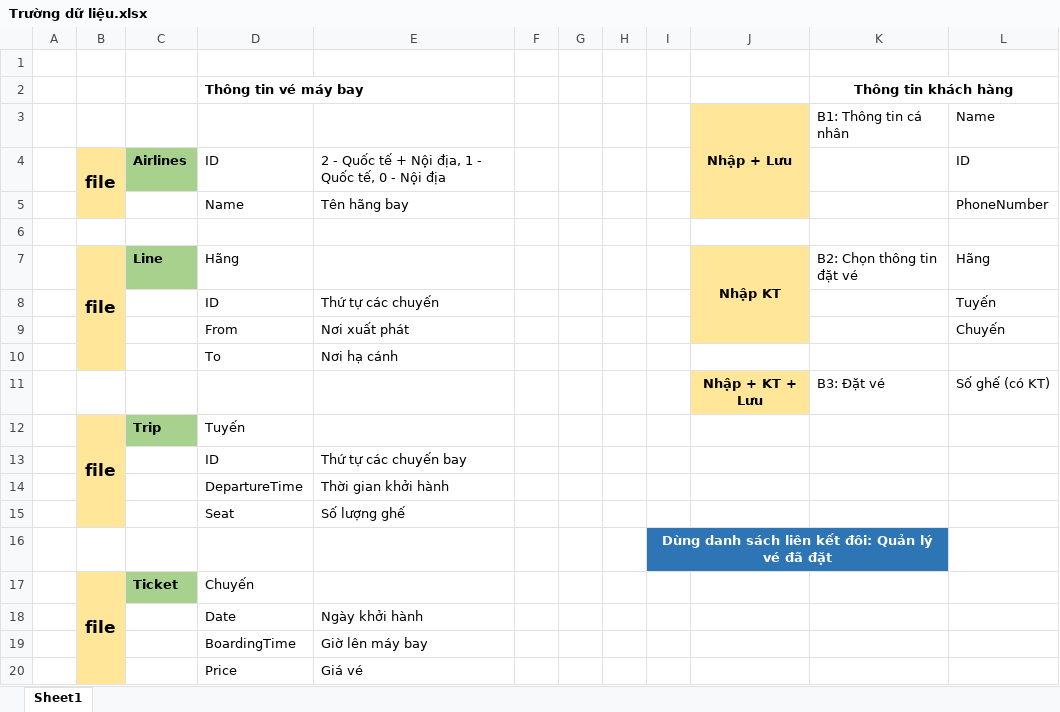
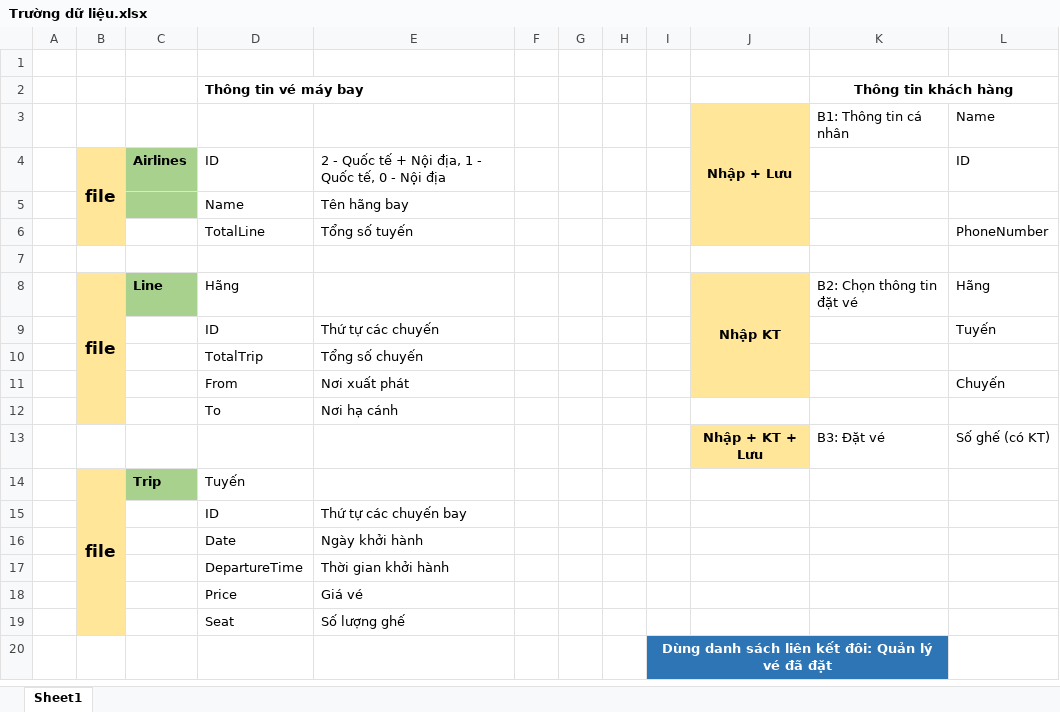
Before and after one commit to NGNgocTu/BTL---DSA, an Excel workbook: Trường dữ liệu.xlsx, sheet Sheet1, drawn as a sheet; values as stored, in another font and other column widths than the file's, no borders; removed rows and columns are numbered as before the commit, all else as after; the diff names each change by its address in the sheet, - before the commit and + after, or states it on an @@ line.

```diff
--- a/Trường dữ liệu.xlsx (sheet Sheet1)
+++ b/Trường dữ liệu.xlsx (sheet Sheet1)
-C5 fill: none
+C5 fill: #A9D18E
-L5: PhoneNumber
+L5: (empty)
+row 6:  |  |  | TotalLine | Tổng số tuyến |  |  |  |  |  |  | PhoneNumber
+row 10:  |  |  | TotalTrip | Tổng số chuyến
@@ row 18 moved to row 16: Date @@
@@ row 20 moved to row 18: Price @@
@@ row 17 hidden:  | file | Ticket | Chuyến @@
@@ row 19 hidden:  |  |  | BoardingTime | Giờ lên máy bay @@
```
Also changed, not shown: 15 other files.
